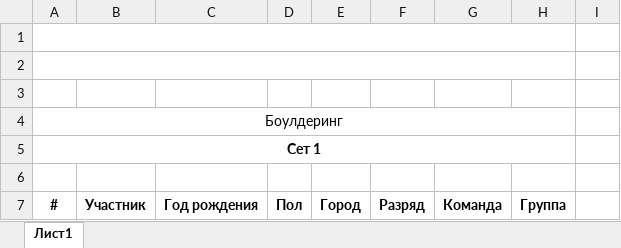
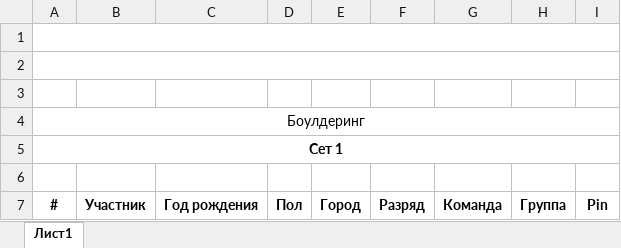
Before and after one commit to embedcat/climbing_events, an Excel workbook: events/static/events/xl_templates/startlist_template.xlsx, sheet Лист1, drawn as a sheet; values as stored, in another font and other column widths than the file's, no borders; the diff names each change by its address in the sheet, - before the commit and + after, or states it on an @@ line.

```diff
--- a/events/static/events/xl_templates/startlist_template.xlsx (sheet Лист1)
+++ b/events/static/events/xl_templates/startlist_template.xlsx (sheet Лист1)
-A1:H1 merged
+A1:I1 merged
-A2:H2 merged
+A2:I2 merged
-A4:H4 merged
+A4:I4 merged
-A5:H5 merged
+A5:I5 merged
-I7: (empty)
+I7: Pin
```
Also changed, not shown: 1 other file.
